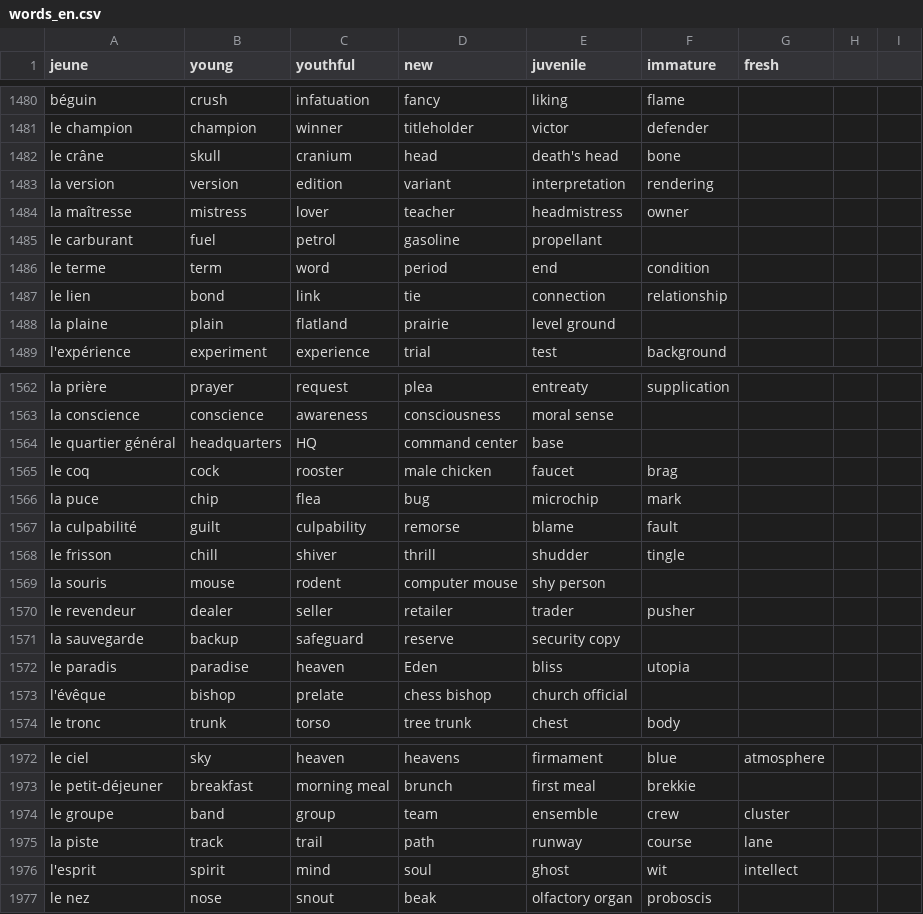
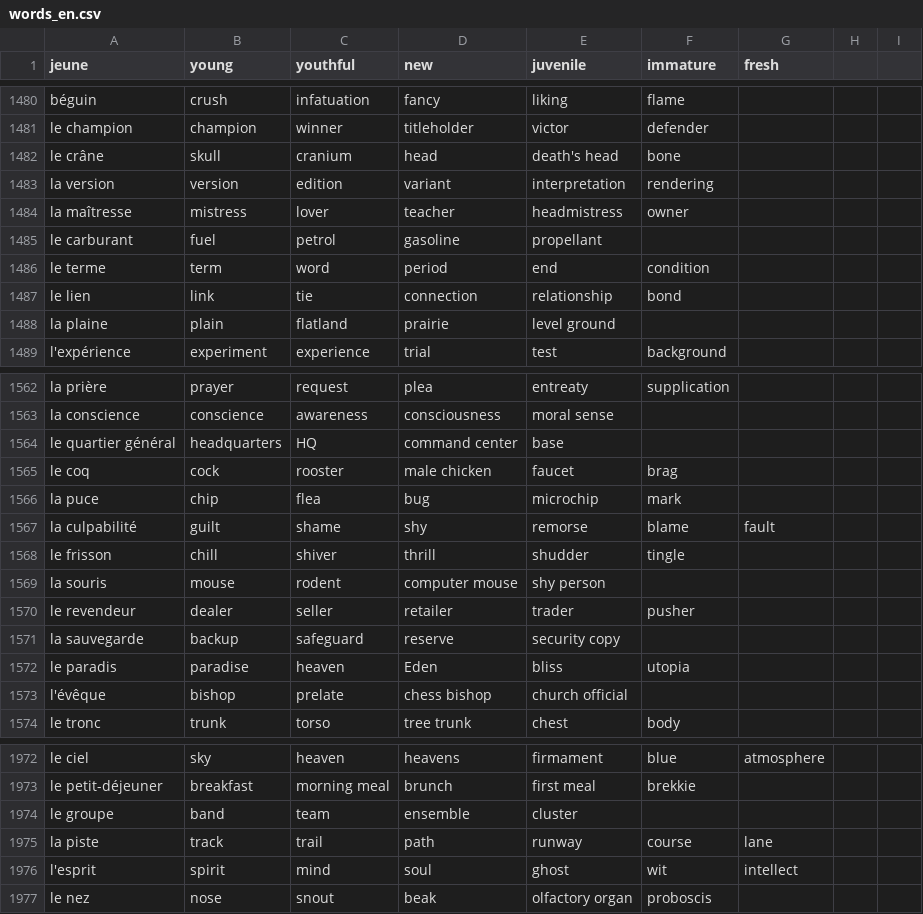
Before and after one commit to Socket-Net/fdi.mm, a CSV file: words_en.csv, drawn as a sheet; only a part is shown, gaps mark what is left out.

Commit message:
Update words_en.csv

```diff
--- a/words_en.csv
+++ b/words_en.csv
@@ -1486,3 +1486,3 @@ le carburant, fuel, petrol, gasoline, propellant,,
 le terme, term, word, period, end, condition,
-le lien, bond, link, tie, connection, relationship,
+le lien, link, tie, connection, relationship,bond
 la plaine, plain, flatland, prairie, level ground,,
@@ -1566,3 +1566,3 @@ le coq, cock, rooster, male chicken, faucet, brag,
 la puce, chip, flea, bug, microchip, mark,
-la culpabilité, guilt, culpability, remorse, blame, fault,
+la culpabilité, guilt, shame,shy, remorse, blame, fault,
 le frisson, chill, shiver, thrill, shudder, tingle,
@@ -1973,3 +1973,3 @@ le ciel, sky, heaven, heavens, firmament, blue, atmosphere
 le petit-déjeuner, breakfast, morning meal, brunch, first meal, brekkie,
-le groupe, band, group, team, ensemble, crew, cluster
+le groupe, band, team, ensemble, cluster
 la piste, track, trail, path, runway, course, lane
```
